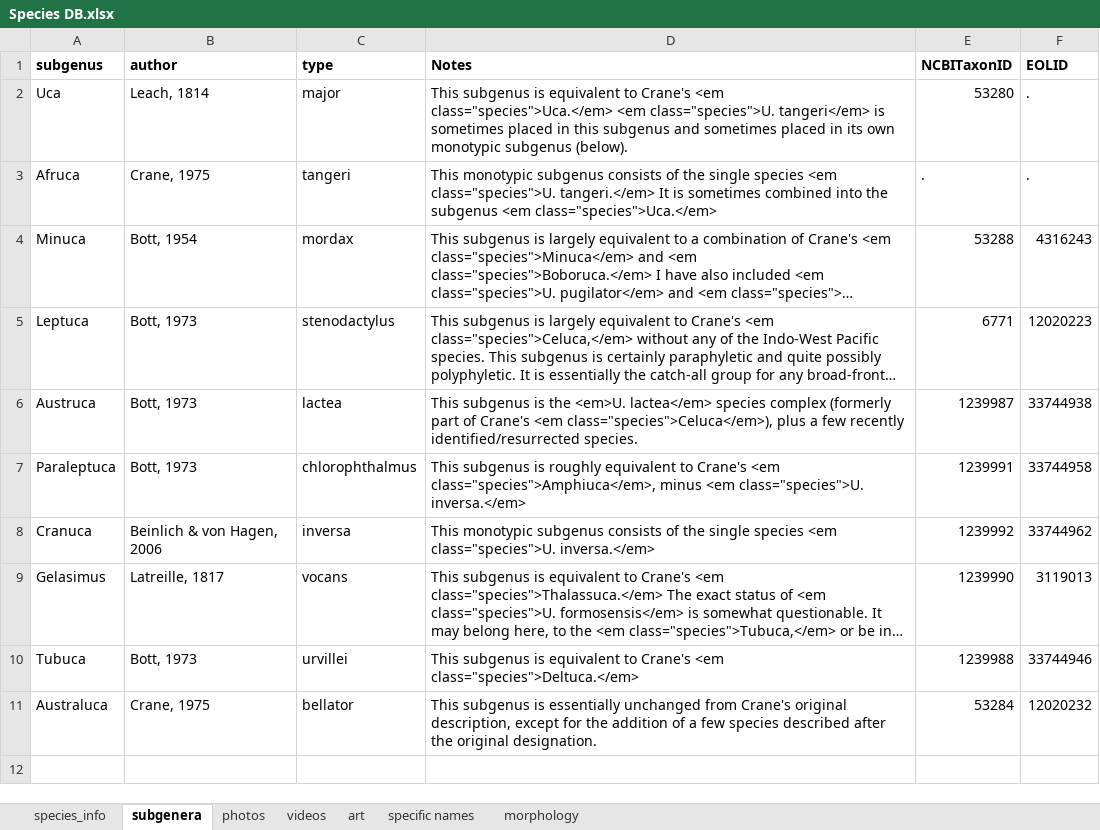
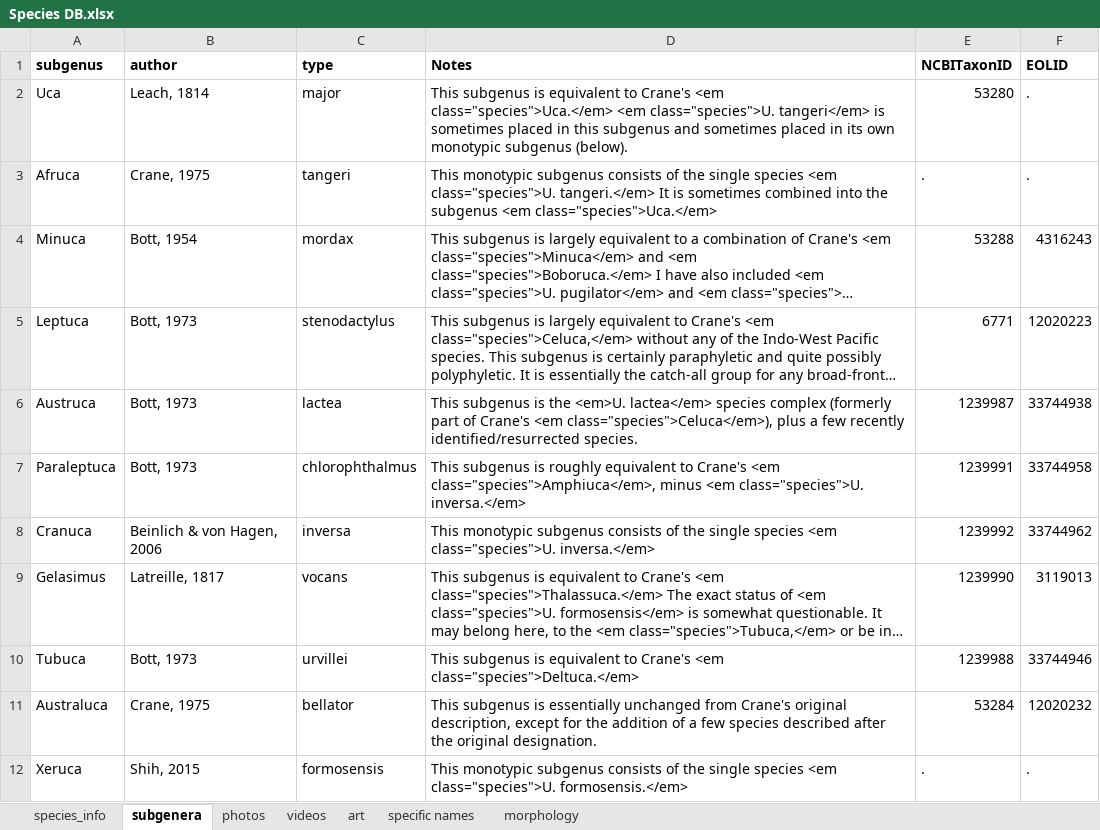
Before and after one commit to msrosenberg/fiddlercrab.info, an Excel workbook: Data/Species DB.xlsx, sheet subgenera, drawn as a sheet; long unchanged cells end in …; values as stored, in another font and other column widths than the file's, no borders; the diff names each change by its address in the sheet, - before the commit and + after, or states it on an @@ line.

Commit message:
monthly update
Added new subgenus, Xeruca, updated phylogenies, a new stamp, misc. new
references, and corrected a typo or two.

```diff
--- a/Data/Species DB.xlsx (sheet subgenera)
+++ b/Data/Species DB.xlsx (sheet subgenera)
+row 12: Xeruca | Shih, 2015 | formosensis | This monotypic subgenus consists of the single species <em class="species">U. formosensis.</em> | . | .
```
Also changed, not shown: sheet art, sheet species_info, 9 other files.
